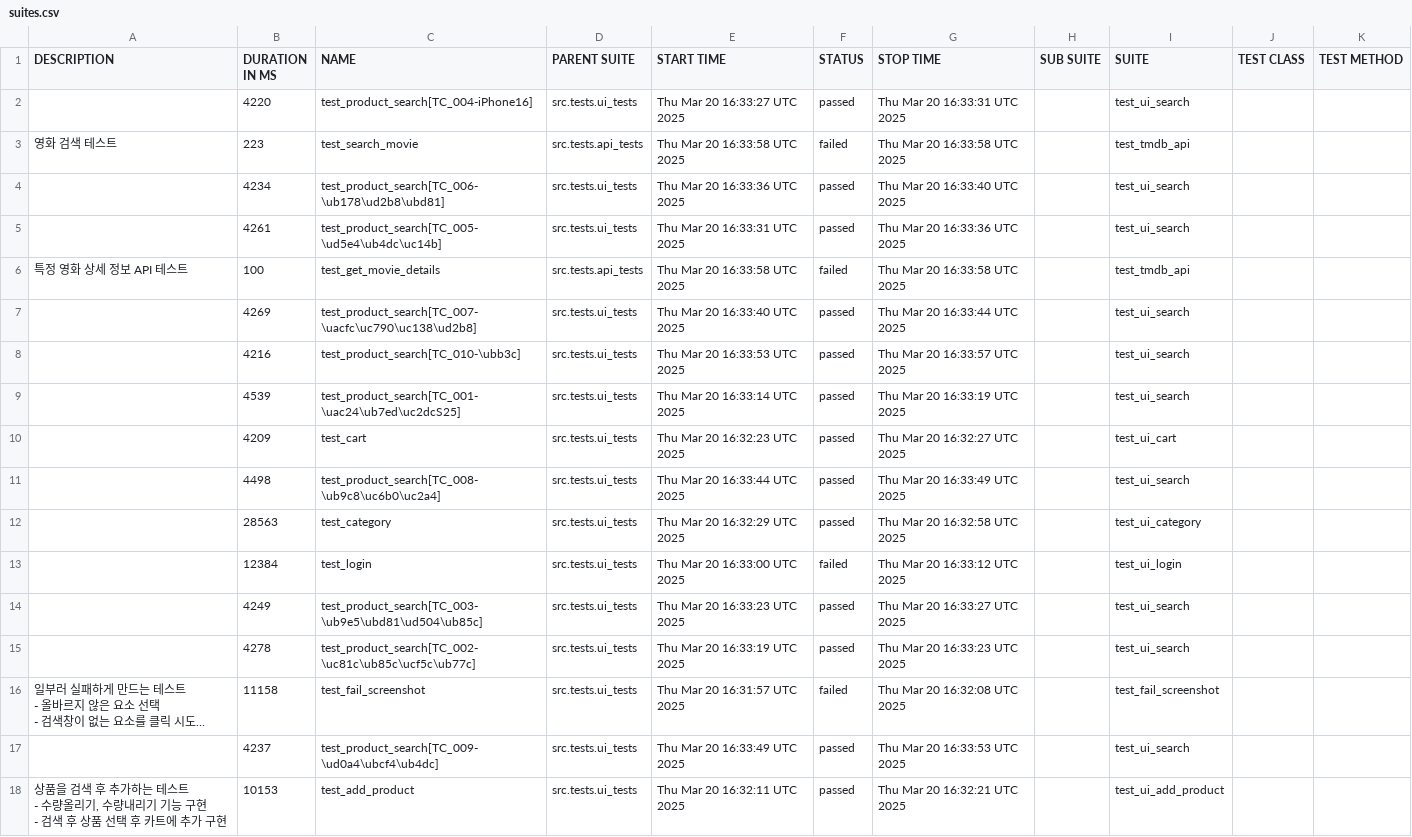
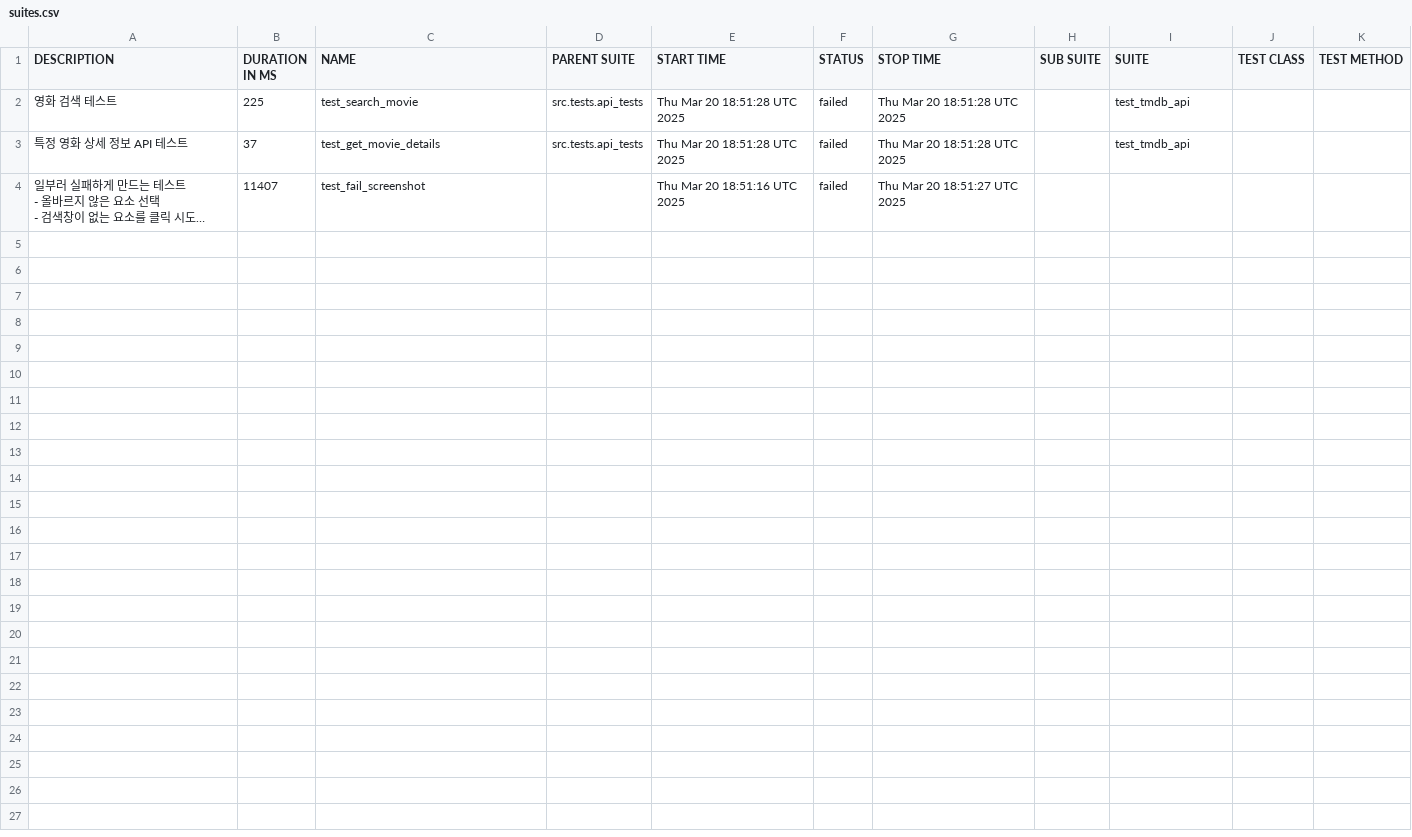
Before and after one commit to yoplekiller/QATEST, a CSV file: allure-report/data/suites.csv, drawn as a sheet; long unchanged cells end in …; removed rows and columns are numbered as before the commit, all else as after; ↵ is a line break in a cell; the diff names each change by its address in the sheet, - before the commit and + after, or states it on an @@ line.

```diff
--- a/allure-report/data/suites.csv
+++ b/allure-report/data/suites.csv
-row 2:  | 4220 | test_product_search[TC_004-iPhone16] | src.tests.ui_tests | Thu Mar 20 16:33:27 UTC 2025 | passed | Thu Mar 20 16:33:31 UTC 2025 |  | test_ui_search
-B2 (DURATION IN MS): 223
+B2 (DURATION IN MS): 225
-E2 (START TIME): Thu Mar 20 16:33:58 UTC 2025
+E2 (START TIME): Thu Mar 20 18:51:28 UTC 2025
-G2 (STOP TIME): Thu Mar 20 16:33:58 UTC 2025
+G2 (STOP TIME): Thu Mar 20 18:51:28 UTC 2025
-row 4:  | 4234 | test_product_search[TC_006-\ub178\ud2b8\ubd81] | src.tests.ui_tests | Thu Mar 20 16:33:36 UTC 2025 | passed | Thu Mar 20 16:33:40 UTC 2025 |  | test_ui_search
-row 5:  | 4261 | test_product_search[TC_005-\ud5e4\ub4dc\uc14b] | src.tests.ui_tests | Thu Mar 20 16:33:31 UTC 2025 | passed | Thu Mar 20 16:33:36 UTC 2025 |  | test_ui_search
-B3 (DURATION IN MS): 100
+B3 (DURATION IN MS): 37
-E3 (START TIME): Thu Mar 20 16:33:58 UTC 2025
+E3 (START TIME): Thu Mar 20 18:51:28 UTC 2025
-G3 (STOP TIME): Thu Mar 20 16:33:58 UTC 2025
+G3 (STOP TIME): Thu Mar 20 18:51:28 UTC 2025
-row 7:  | 4269 | test_product_search[TC_007-\uacfc\uc790\uc138\ud2b8] | src.tests.ui_tests | Thu Mar 20 16:33:40 UTC 2025 | passed | Thu Mar 20 16:33:44 UTC 2025 |  | test_ui_search
-row 8:  | 4216 | test_product_search[TC_010-\ubb3c] | src.tests.ui_tests | Thu Mar 20 16:33:53 UTC 2025 | passed | Thu Mar 20 16:33:57 UTC 2025 |  | test_ui_search
-row 9:  | 4539 | test_product_search[TC_001-\uac24\ub7ed\uc2dcS25] | src.tests.ui_tests | Thu Mar 20 16:33:14 UTC 2025 | passed | Thu Mar 20 16:33:19 UTC 2025 |  | test_ui_search
-row 10:  | 4209 | test_cart | src.tests.ui_tests | Thu Mar 20 16:32:23 UTC 2025 | passed | Thu Mar 20 16:32:27 UTC 2025 |  | test_ui_cart
-row 11:  | 4498 | test_product_search[TC_008-\ub9c8\uc6b0\uc2a4] | src.tests.ui_tests | Thu Mar 20 16:33:44 UTC 2025 | passed | Thu Mar 20 16:33:49 UTC 2025 |  | test_ui_search
-row 12:  | 28563 | test_category | src.tests.ui_tests | Thu Mar 20 16:32:29 UTC 2025 | passed | Thu Mar 20 16:32:58 UTC 2025 |  | test_ui_category
-row 13:  | 12384 | test_login | src.tests.ui_tests | Thu Mar 20 16:33:00 UTC 2025 | failed | Thu Mar 20 16:33:12 UTC 2025 |  | test_ui_login
-row 14:  | 4249 | test_product_search[TC_003-\ub9e5\ubd81\ud504\ub85c] | src.tests.ui_tests | Thu Mar 20 16:33:23 UTC 2025 | passed | Thu Mar 20 16:33:27 UTC 2025 |  | test_ui_search
-row 15:  | 4278 | test_product_search[TC_002-\uc81c\ub85c\ucf5c\ub77c] | src.tests.ui_tests | Thu Mar 20 16:33:19 UTC 2025 | passed | Thu Mar 20 16:33:23 UTC 2025 |  | test_ui_search
-B4 (DURATION IN MS): 11158
+B4 (DURATION IN MS): 11407
-D4 (PARENT SUITE): src.tests.ui_tests
+D4 (PARENT SUITE): (empty)
-E4 (START TIME): Thu Mar 20 16:31:57 UTC 2025
+E4 (START TIME): Thu Mar 20 18:51:16 UTC 2025
-G4 (STOP TIME): Thu Mar 20 16:32:08 UTC 2025
+G4 (STOP TIME): Thu Mar 20 18:51:27 UTC 2025
-I4 (SUITE): test_fail_screenshot
+I4 (SUITE): (empty)
-row 17:  | 4237 | test_product_search[TC_009-\ud0a4\ubcf4\ub4dc] | src.tests.ui_tests | Thu Mar 20 16:33:49 UTC 2025 | passed | Thu Mar 20 16:33:53 UTC 2025 |  | test_ui_search
-row 18: 상품을 검색 후 추가하는 테스트 ↵ - 수량올리기, 수량내리기 기능 구현 ↵ - 검색 후 상품 선택 후 카트에 추가 구현 | 10153 | test_add_product | src.tests.ui_tests | Thu Mar 20 16:32:11 UTC 2025 | passed | Thu Mar 20 16:32:21 UTC 2025 |  | test_ui_add_product
```
Also changed, not shown: allure-report/data/behaviors.csv, 36 other files.
